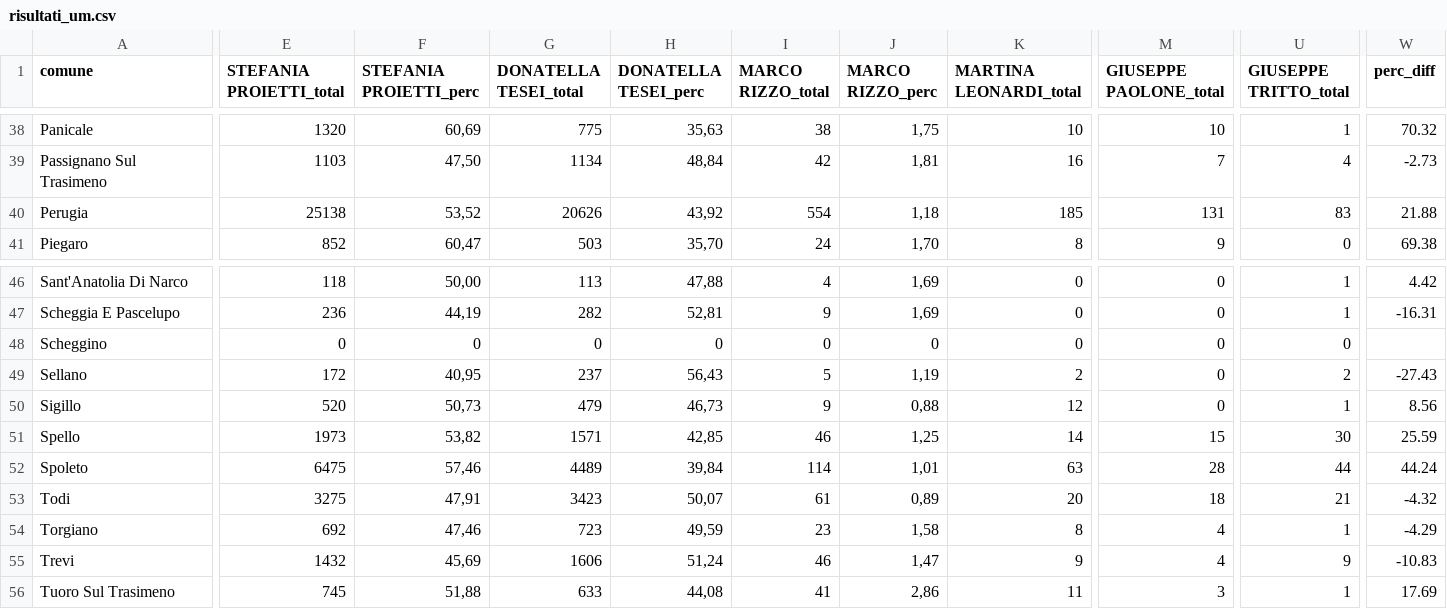
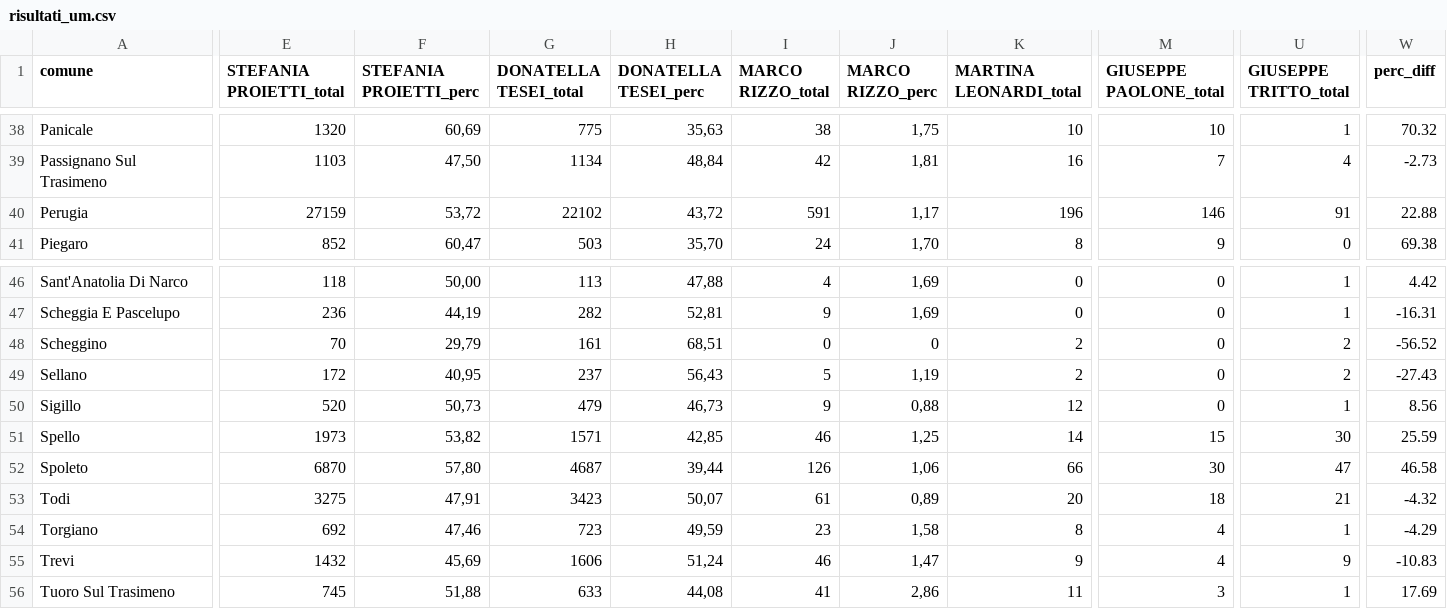
Before and after one commit to marcodallastella/elezioni, a CSV file: output/risultati_um.csv, drawn as a sheet; only a part is shown, gaps mark what is left out; the diff covers the shown part only; the diff names each change by its address in the sheet, - before the commit and + after, or states it on an @@ line.

```diff
--- a/output/risultati_um.csv
+++ b/output/risultati_um.csv
-E40 (STEFANIA PROIETTI_total): 25138
+E40 (STEFANIA PROIETTI_total): 27159
-F40 (STEFANIA PROIETTI_perc): 53,52
+F40 (STEFANIA PROIETTI_perc): 53,72
-G40 (DONATELLA TESEI_total): 20626
+G40 (DONATELLA TESEI_total): 22102
-H40 (DONATELLA TESEI_perc): 43,92
+H40 (DONATELLA TESEI_perc): 43,72
-I40 (MARCO RIZZO_total): 554
+I40 (MARCO RIZZO_total): 591
-J40 (MARCO RIZZO_perc): 1,18
+J40 (MARCO RIZZO_perc): 1,17
-K40 (MARTINA LEONARDI_total): 185
+K40 (MARTINA LEONARDI_total): 196
-M40 (GIUSEPPE PAOLONE_total): 131
+M40 (GIUSEPPE PAOLONE_total): 146
-U40 (GIUSEPPE TRITTO_total): 83
+U40 (GIUSEPPE TRITTO_total): 91
-W40 (perc_diff): 21.88
+W40 (perc_diff): 22.88
-E48 (STEFANIA PROIETTI_total): 0
+E48 (STEFANIA PROIETTI_total): 70
-F48 (STEFANIA PROIETTI_perc): 0
+F48 (STEFANIA PROIETTI_perc): 29,79
-G48 (DONATELLA TESEI_total): 0
+G48 (DONATELLA TESEI_total): 161
-H48 (DONATELLA TESEI_perc): 0
+H48 (DONATELLA TESEI_perc): 68,51
-K48 (MARTINA LEONARDI_total): 0
+K48 (MARTINA LEONARDI_total): 2
-U48 (GIUSEPPE TRITTO_total): 0
+U48 (GIUSEPPE TRITTO_total): 2
-W48 (perc_diff): (empty)
+W48 (perc_diff): -56.52
-E52 (STEFANIA PROIETTI_total): 6475
+E52 (STEFANIA PROIETTI_total): 6870
-F52 (STEFANIA PROIETTI_perc): 57,46
+F52 (STEFANIA PROIETTI_perc): 57,80
-G52 (DONATELLA TESEI_total): 4489
+G52 (DONATELLA TESEI_total): 4687
-H52 (DONATELLA TESEI_perc): 39,84
+H52 (DONATELLA TESEI_perc): 39,44
-I52 (MARCO RIZZO_total): 114
+I52 (MARCO RIZZO_total): 126
-J52 (MARCO RIZZO_perc): 1,01
+J52 (MARCO RIZZO_perc): 1,06
-K52 (MARTINA LEONARDI_total): 63
+K52 (MARTINA LEONARDI_total): 66
-M52 (GIUSEPPE PAOLONE_total): 28
+M52 (GIUSEPPE PAOLONE_total): 30
-U52 (GIUSEPPE TRITTO_total): 44
+U52 (GIUSEPPE TRITTO_total): 47
-W52 (perc_diff): 44.24
+W52 (perc_diff): 46.58
```
Also changed, not shown: 73 edited cells elsewhere in this file, output/risultati_er.csv, 2 other files.
